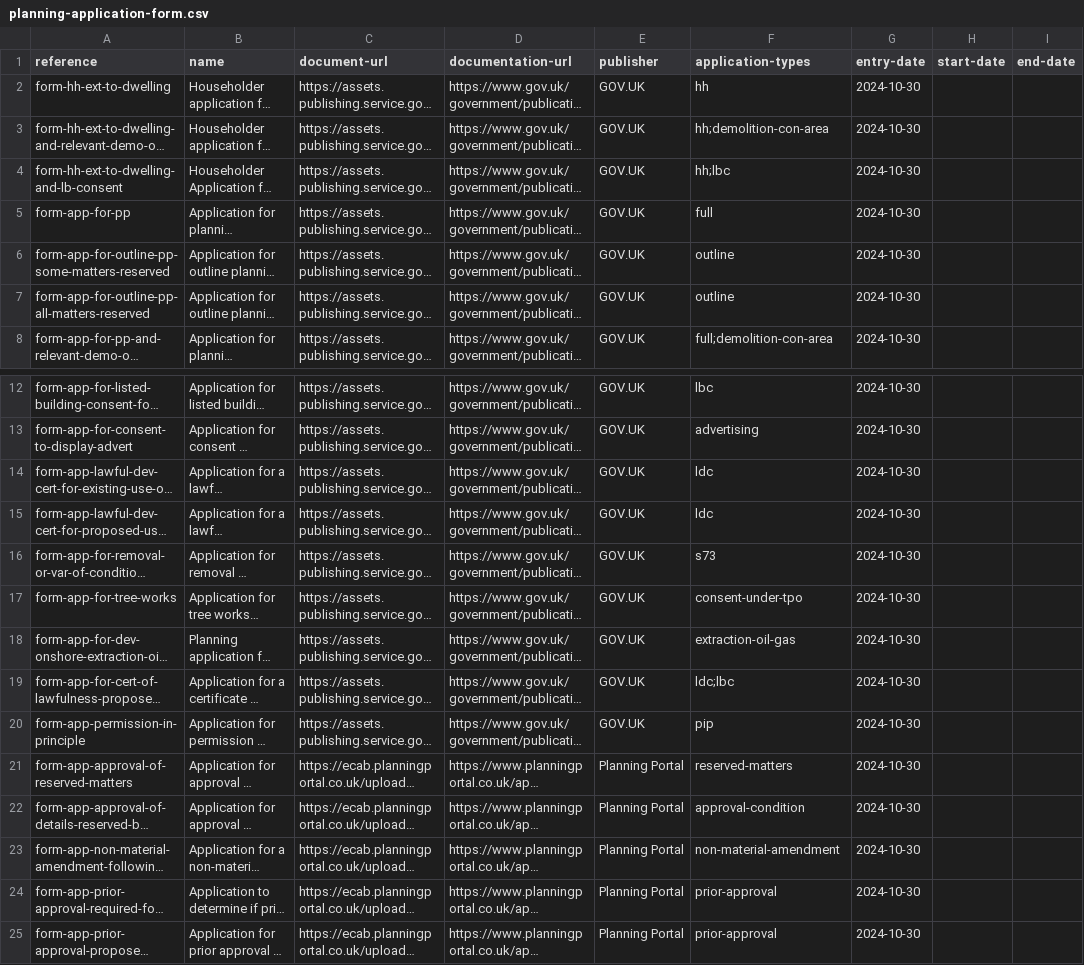
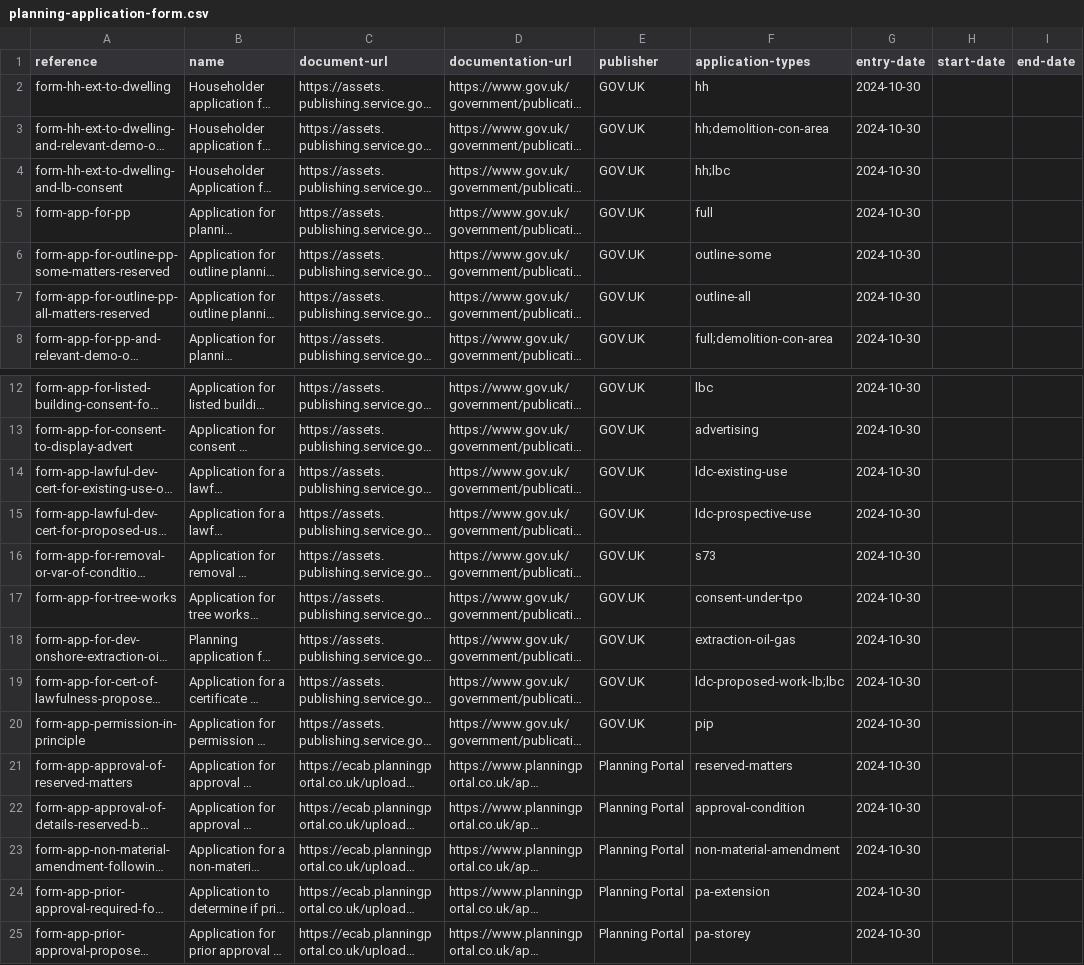
Before and after one commit to digital-land/planning-application-data-specification, a CSV file: data/planning-application-form.csv, drawn as a sheet; only a part is shown, gaps mark what is left out; long unchanged cells end in …; the diff names each change by its address in the sheet, - before the commit and + after, or states it on an @@ line.

```diff
--- a/data/planning-application-form.csv
+++ b/data/planning-application-form.csv
-F6 (application-types): outline
+F6 (application-types): outline-some
-F7 (application-types): outline
+F7 (application-types): outline-all
-F14 (application-types): ldc
+F14 (application-types): ldc-existing-use
-F15 (application-types): ldc
+F15 (application-types): ldc-prospective-use
-F19 (application-types): ldc;lbc
+F19 (application-types): ldc-proposed-work-lb;lbc
-F24 (application-types): prior-approval
+F24 (application-types): pa-extension
-F25 (application-types): prior-approval
+F25 (application-types): pa-storey
```
Also changed, not shown: 2 other files.
